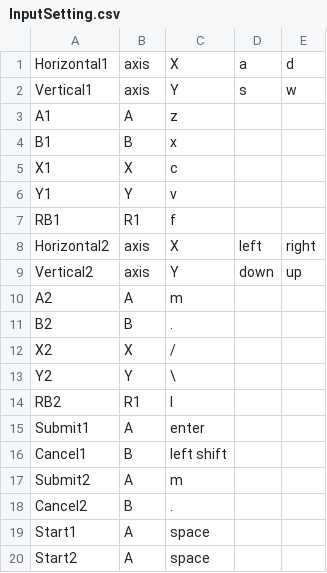
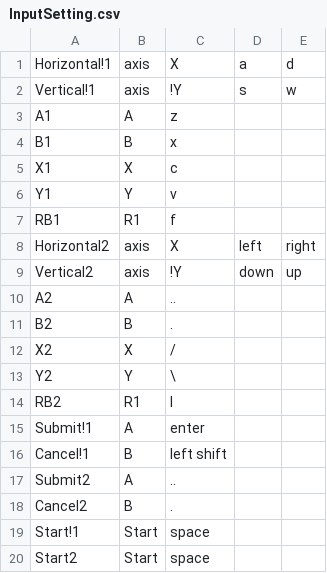
Before and after one commit to KMC319/yurukyara, a CSV file: Yuru/Assets/Plugins/InputManagerSetter/Text/InputSetting.csv, drawn as a sheet.

Commit message:
bug fix
input

```diff
--- a/Yuru/Assets/Plugins/InputManagerSetter/Text/InputSetting.csv
+++ b/Yuru/Assets/Plugins/InputManagerSetter/Text/InputSetting.csv
@@ -1,3 +1,3 @@
-Horizontal1,axis,X,a,d
-Vertical1,axis,Y,s,w
+Horizontal!1,axis,X,a,d
+Vertical!1,axis,!Y,s,w
 A1,A,z,,
@@ -8,4 +8,4 @@ RB1,R1,f,,
 Horizontal2,axis,X,left,right
-Vertical2,axis,Y,down,up
-A2,A,m,,
+Vertical2,axis,!Y,down,up
+A2,A,..,,
 B2,B,.,,
@@ -14,7 +14,7 @@ Y2,Y,\,,
 RB2,R1,l,,
-Submit1,A,enter,,
-Cancel1,B,left shift,,
-Submit2,A,m,,
+Submit!1,A,enter,,
+Cancel!1,B,left shift,,
+Submit2,A,..,,
 Cancel2,B,.,,
-Start1,A,space,,
-Start2,A,space,,
+Start!1,Start,space,,
+Start2,Start,space,,
```
Also changed, not shown: 2 other files.
